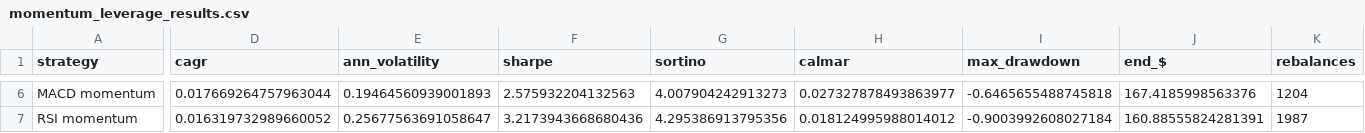
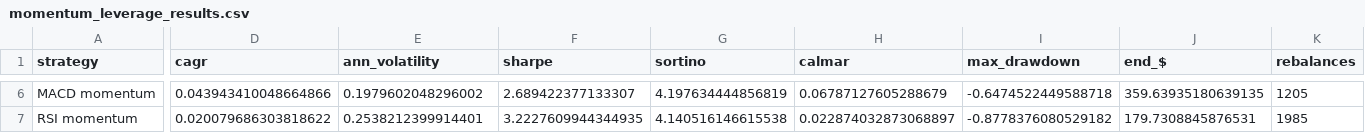
Before and after one commit to rkarim25/Strategy, a CSV file: output/momentum_leverage_strategies/momentum_leverage_results.csv, drawn as a sheet; only a part is shown, gaps mark what is left out; the diff covers the shown part only; the diff names each change by its address in the sheet, - before the commit and + after, or states it on an @@ line.

```diff
--- a/output/momentum_leverage_strategies/momentum_leverage_results.csv
+++ b/output/momentum_leverage_strategies/momentum_leverage_results.csv
-D6 (cagr): 0.017669264757963044
+D6 (cagr): 0.043943410048664866
-E6 (ann_volatility): 0.19464560939001893
+E6 (ann_volatility): 0.1979602048296002
-F6 (sharpe): 2.575932204132563
+F6 (sharpe): 2.689422377133307
-G6 (sortino): 4.007904242913273
+G6 (sortino): 4.197634444856819
-H6 (calmar): 0.027327878493863977
+H6 (calmar): 0.06787127605288679
-I6 (max_drawdown): -0.6465655488745818
+I6 (max_drawdown): -0.6474522449588718
-J6 (end_$): 167.4185998563376
+J6 (end_$): 359.63935180639135
-K6 (rebalances): 1204
+K6 (rebalances): 1205
-D7 (cagr): 0.016319732989660052
+D7 (cagr): 0.020079686303818622
-E7 (ann_volatility): 0.25677563691058647
+E7 (ann_volatility): 0.2538212399914401
-F7 (sharpe): 3.2173943668680436
+F7 (sharpe): 3.2227609944344935
-G7 (sortino): 4.295386913795356
+G7 (sortino): 4.140516146615538
-H7 (calmar): 0.018124995988014012
+H7 (calmar): 0.022874032873068897
-I7 (max_drawdown): -0.9003992608027184
+I7 (max_drawdown): -0.8778376080529182
-J7 (end_$): 160.88555824281391
+J7 (end_$): 179.7308845876531
-K7 (rebalances): 1987
+K7 (rebalances): 1985
```
Also changed, not shown: 1 added row, 1 removed row and 114 edited cells elsewhere in this file, output/guarded_balanced_candidate/guarded_balanced_candidate_backtest.csv, output/guarded_balanced_candidate/guarded_balanced_candidate_monte_carlo_summary.csv, 36 other files.
